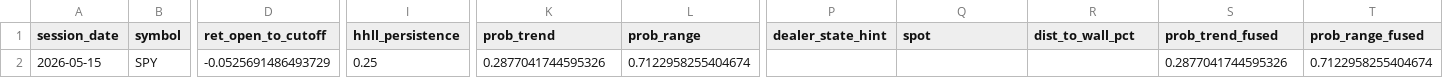
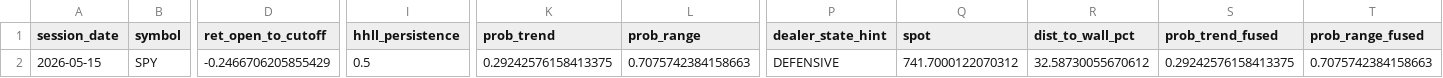
Before and after one commit to kvandre12-commits/SharpEdge-System, a CSV file: outputs/latest_trendday_prob_1130_fused.csv, drawn as a sheet; only a part is shown, gaps mark what is left out; the diff names each change by its address in the sheet, - before the commit and + after, or states it on an @@ line.

```diff
--- a/outputs/latest_trendday_prob_1130_fused.csv
+++ b/outputs/latest_trendday_prob_1130_fused.csv
-D2 (ret_open_to_cutoff): -0.0525691486493729
+D2 (ret_open_to_cutoff): -0.2466706205855429
-I2 (hhll_persistence): 0.25
+I2 (hhll_persistence): 0.5
-K2 (prob_trend): 0.2877041744595326
+K2 (prob_trend): 0.29242576158413375
-L2 (prob_range): 0.7122958255404674
+L2 (prob_range): 0.7075742384158663
-P2 (dealer_state_hint): (empty)
+P2 (dealer_state_hint): DEFENSIVE
-Q2 (spot): (empty)
+Q2 (spot): 741.7000122070312
-R2 (dist_to_wall_pct): (empty)
+R2 (dist_to_wall_pct): 32.58730055670612
-S2 (prob_trend_fused): 0.2877041744595326
+S2 (prob_trend_fused): 0.29242576158413375
-T2 (prob_range_fused): 0.7122958255404674
+T2 (prob_range_fused): 0.7075742384158663
```
Also changed, not shown: outputs/edge_regime_pressure_dte.csv, outputs/execution_state_daily.csv, 27 other files.
